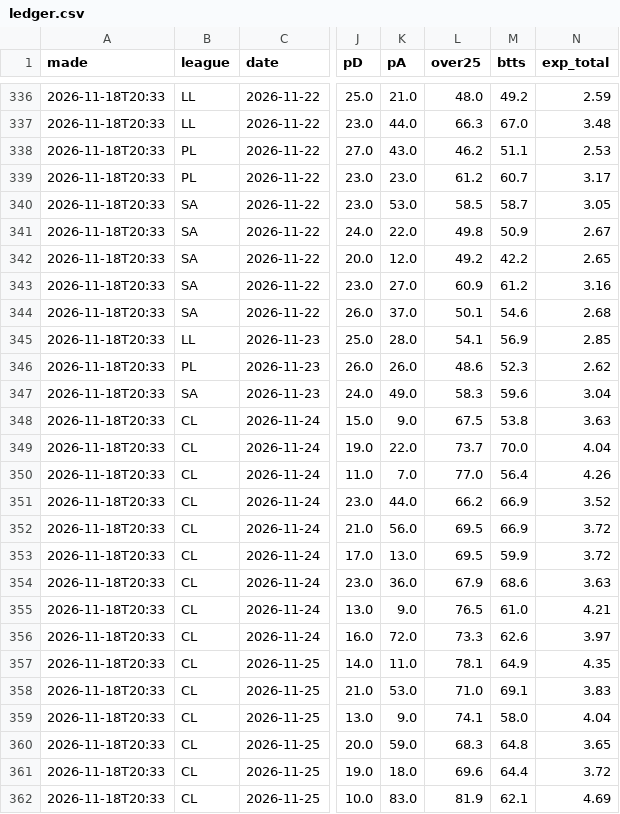
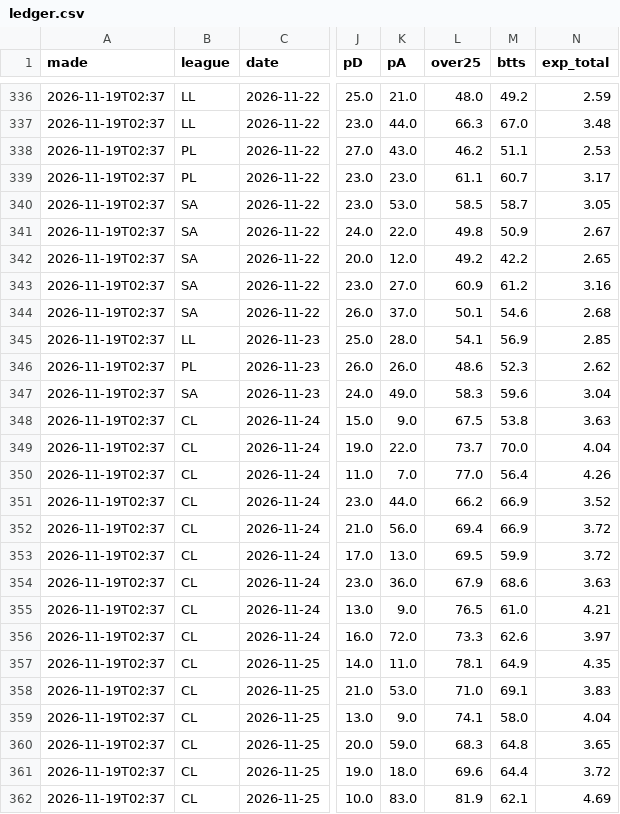
Before and after one commit to itzik200592-byte/score-oracle, a CSV file: data/ledger.csv, drawn as a sheet; only a part is shown, gaps mark what is left out; the diff covers the shown part only; the diff names each change by its address in the sheet, - before the commit and + after, or states it on an @@ line.

```diff
--- a/data/ledger.csv
+++ b/data/ledger.csv
-A336:A362 (made): 2026-11-18T20:33
+A336:A362 (made): 2026-11-19T02:37
-L339 (over25): 61.2
+L339 (over25): 61.1
-L352 (over25): 69.5
+L352 (over25): 69.4
```
Also changed, not shown: 4 added rows and 53 edited cells elsewhere in this file, 2 other files.
